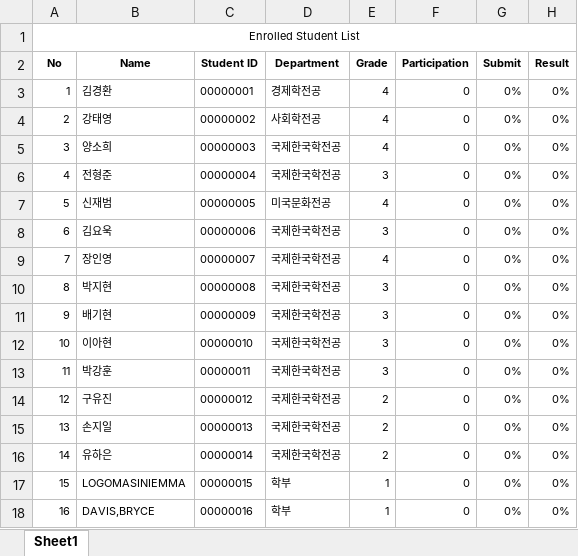
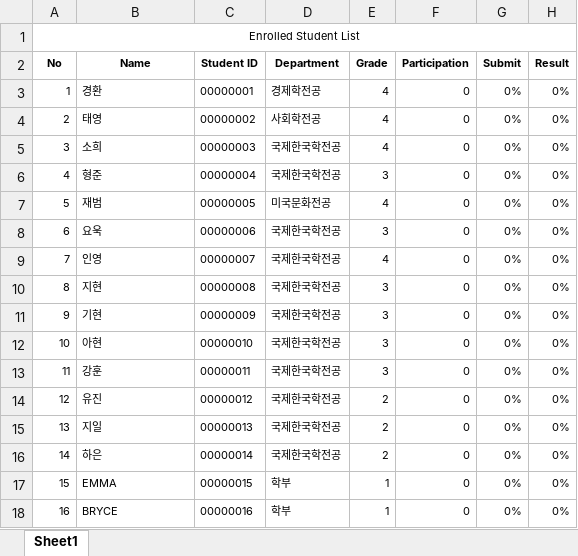
Before and after one commit to eunkyoung-jo/BDA_KS, an Excel workbook: students.xlsx, sheet Sheet1, drawn as a sheet; values as stored, in another font and other column widths than the file's, no borders; the diff names each change by its address in the sheet, - before the commit and + after, or states it on an @@ line.

Commit message:
students

```diff
--- a/students.xlsx (sheet Sheet1)
+++ b/students.xlsx (sheet Sheet1)
-B3 (Name): 김경환
+B3 (Name): 경환
-B4 (Name): 강태영
+B4 (Name): 태영
-B5 (Name): 양소희
+B5 (Name): 소희
-B6 (Name): 전형준
+B6 (Name): 형준
-B7 (Name): 신재범
+B7 (Name): 재범
-B8 (Name): 김요욱
+B8 (Name): 요욱
-B9 (Name): 장인영
+B9 (Name): 인영
-B10 (Name): 박지현
+B10 (Name): 지현
-B11 (Name): 배기현
+B11 (Name): 기현
-B12 (Name): 이아현
+B12 (Name): 아현
-B13 (Name): 박강훈
+B13 (Name): 강훈
-B14 (Name): 구유진
+B14 (Name): 유진
-B15 (Name): 손지일
+B15 (Name): 지일
-B16 (Name): 유하은
+B16 (Name): 하은
-B17 (Name): LOGOMASINIEMMA
+B17 (Name): EMMA
-B18 (Name): DAVIS,BRYCE
+B18 (Name): BRYCE
```
